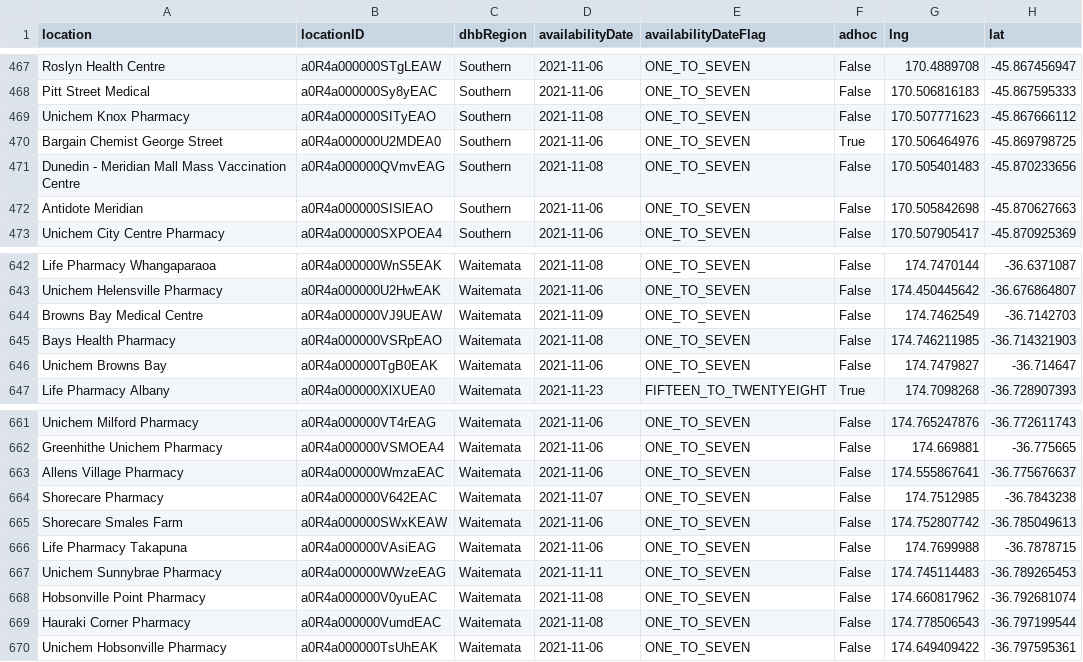
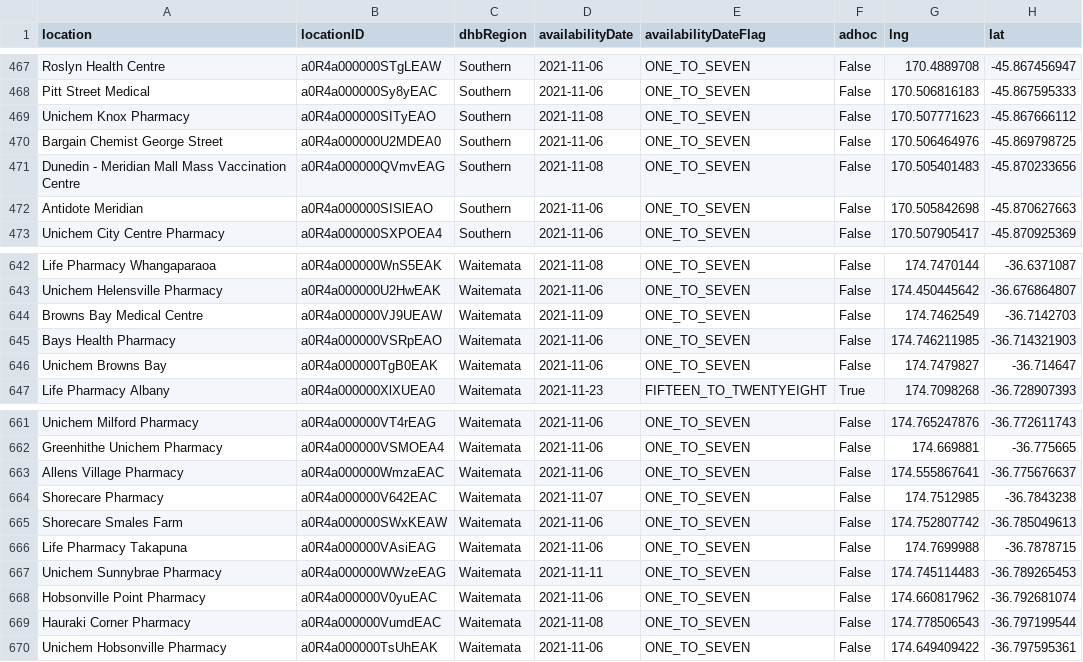
Before and after one commit to UoA-eResearch/nz-covid19-data-auto, a CSV file: vaccinations/bookmyvaccine.csv, drawn as a sheet; only a part is shown, gaps mark what is left out.

```diff
--- a/vaccinations/bookmyvaccine.csv
+++ b/vaccinations/bookmyvaccine.csv
@@ -469,3 +469,3 @@ Pitt Street Medical,a0R4a000000Sy8yEAC,Southern,2021-11-06,ONE_TO_SEVEN,False,17
 Unichem Knox Pharmacy,a0R4a000000SITyEAO,Southern,2021-11-08,ONE_TO_SEVEN,False,170.507771623,-45.867666112
-Bargain Chemist George Street,a0R4a000000U2MDEA0,Southern,2021-11-06,ONE_TO_SEVEN,True,170.506464976,-45.869798725
+Bargain Chemist George Street,a0R4a000000U2MDEA0,Southern,2021-11-06,ONE_TO_SEVEN,False,170.506464976,-45.869798725
 Dunedin - Meridian Mall Mass Vaccination Centre,a0R4a000000QVmvEAG,Southern,2021-11-08,ONE_TO_SEVEN,False,170.505401483,-45.870233656
@@ -644,3 +644,3 @@ Unichem Helensville Pharmacy,a0R4a000000U2HwEAK,Waitemata,2021-11-06,ONE_TO_SEVE
 Browns Bay Medical Centre,a0R4a000000VJ9UEAW,Waitemata,2021-11-09,ONE_TO_SEVEN,False,174.7462549,-36.7142703
-Bays Health Pharmacy,a0R4a000000VSRpEAO,Waitemata,2021-11-08,ONE_TO_SEVEN,False,174.746211985,-36.714321903
+Bays Health Pharmacy,a0R4a000000VSRpEAO,Waitemata,2021-11-06,ONE_TO_SEVEN,False,174.746211985,-36.714321903
 Unichem Browns Bay,a0R4a000000TgB0EAK,Waitemata,2021-11-06,ONE_TO_SEVEN,False,174.7479827,-36.714647
@@ -667,3 +667,3 @@ Life Pharmacy Takapuna,a0R4a000000VAsiEAG,Waitemata,2021-11-06,ONE_TO_SEVEN,Fals
 Unichem Sunnybrae Pharmacy,a0R4a000000WWzeEAG,Waitemata,2021-11-11,ONE_TO_SEVEN,False,174.745114483,-36.789265453
-Hobsonville Point Pharmacy,a0R4a000000V0yuEAC,Waitemata,2021-11-08,ONE_TO_SEVEN,False,174.660817962,-36.792681074
+Hobsonville Point Pharmacy,a0R4a000000V0yuEAC,Waitemata,2021-11-06,ONE_TO_SEVEN,False,174.660817962,-36.792681074
 Hauraki Corner Pharmacy,a0R4a000000VumdEAC,Waitemata,2021-11-08,ONE_TO_SEVEN,False,174.778506543,-36.797199544
```
Also changed, not shown: 1 other file.
